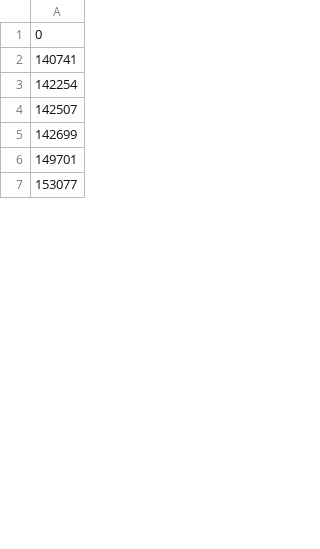
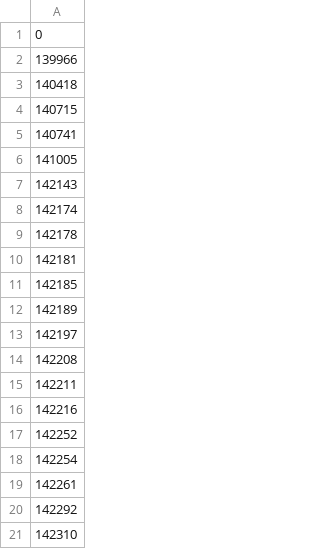
Before and after one commit to aminkhod/DDI-Project, a CSV file: CNN model to Recommend Comperhancive DDIs/Predict on zero for bio evidance/Degrassive indexes_3predict triple for bio evidance.csv, drawn as a sheet; only a part is shown; the shorter side is filled out with more unchanged rows; the diff covers the shown part only.

```diff
--- a/CNN model to Recommend Comperhancive DDIs/Predict on zero for bio evidance/Degrassive indexes_3predict triple for bio evidance.csv
+++ b/CNN model to Recommend Comperhancive DDIs/Predict on zero for bio evidance/Degrassive indexes_3predict triple for bio evidance.csv
@@ -1,3 +1,21 @@
 0
+139966
+140418
+140715
 140741
+141005
+142143
+142174
+142178
+142181
+142185
+142189
+142197
+142208
+142211
+142216
+142252
 142254
+142261
+142292
+142310
```
Also changed, not shown: 124 added rows and 8 edited cells elsewhere in this file, CNN model to Recommend Comperhancive DDIs/Predict on zero for bio evidance/Degrassive indexes_0predict triple for bio evidance.csv, CNN model to Recommend Comperhancive DDIs/Predict on zero for bio evidance/Degrassive indexes_1predict triple for bio evidance.csv, 27 other files.
